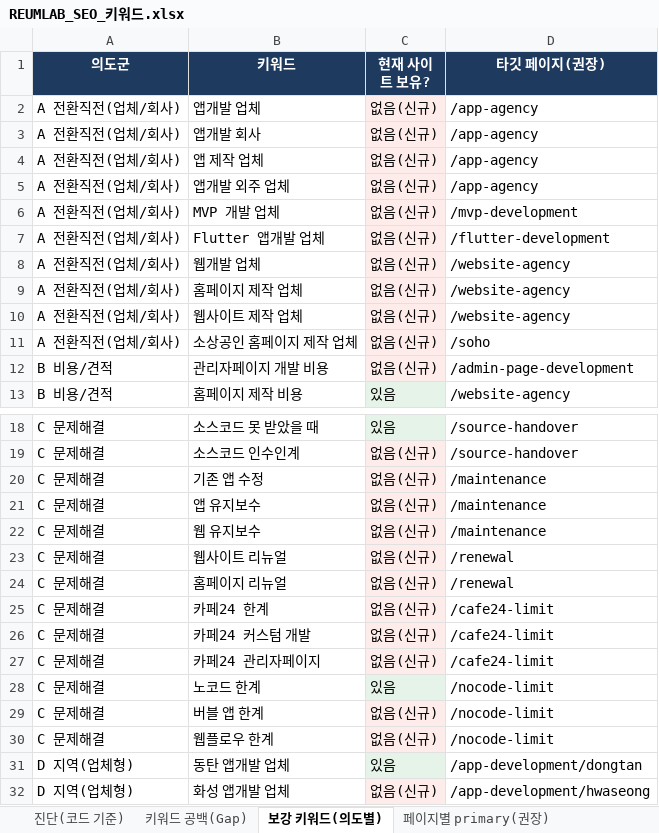
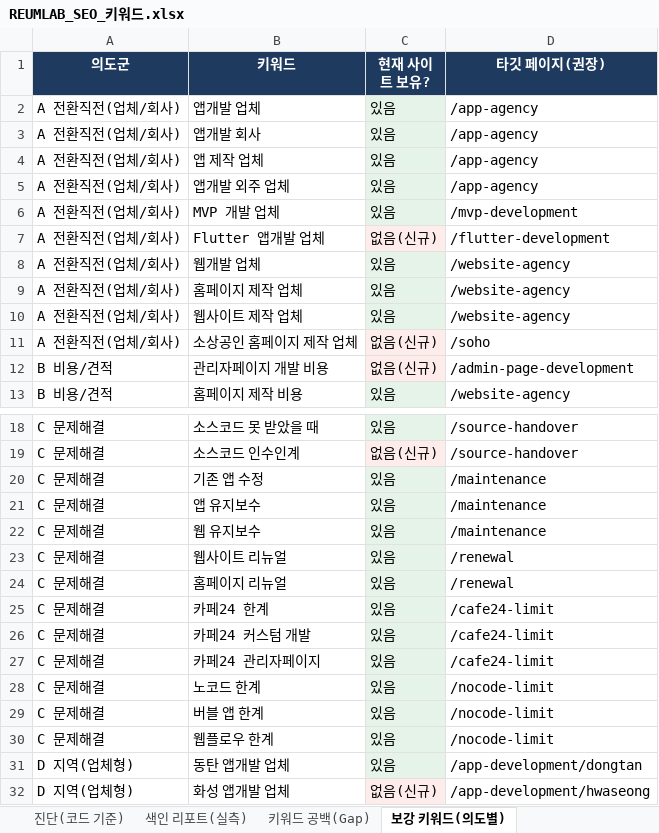
Before and after one commit to samduck150906-lgtm/reumlab, an Excel workbook: docs/REUMLAB_SEO_키워드.xlsx, sheet 보강 키워드(의도별), drawn as a sheet; only a part is shown, gaps mark what is left out; values as stored, in another font and other column widths than the file's, no borders; the diff covers the shown part only; the diff names each change by its address in the sheet, - before the commit and + after, or states it on an @@ line.

```diff
--- a/docs/REUMLAB_SEO_키워드.xlsx (sheet 보강 키워드(의도별))
+++ b/docs/REUMLAB_SEO_키워드.xlsx (sheet 보강 키워드(의도별))
+sheet tab: 색인 리포트(실측)
-C2:C6 (현재 사이트 보유?): 없음(신규)
+C2:C6 (현재 사이트 보유?): 있음
-C8:C10 (현재 사이트 보유?): 없음(신규)
+C8:C10 (현재 사이트 보유?): 있음
-C20:C27 (현재 사이트 보유?): 없음(신규)
+C20:C27 (현재 사이트 보유?): 있음
-C29:C30 (현재 사이트 보유?): 없음(신규)
+C29:C30 (현재 사이트 보유?): 있음
```
Also changed, not shown: 3 edited cells elsewhere in this sheet, sheet 전체 고유 키워드, sheet 페이지별 키워드(전체), sheet 키워드 공백(Gap), 6 other files.
